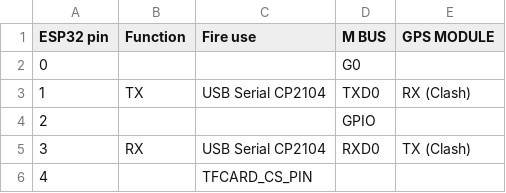
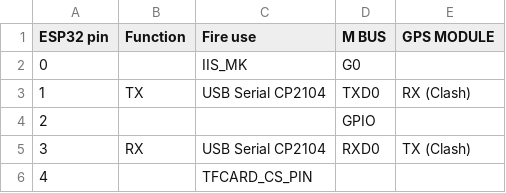
Before and after one commit to wicked-rainman/M5Stack-Fire, a CSV file: M5stack-pins.csv, drawn as a sheet; only a part is shown.

Commit message:
Update M5stack-pins.csv

```diff
--- a/M5stack-pins.csv
+++ b/M5stack-pins.csv
@@ -1,3 +1,3 @@
 "ESP32 pin","Function","Fire use","M BUS","GPS MODULE"
-0,,,"G0",
+0,,"IIS_MK","G0",
 1,"TX","USB Serial CP2104","TXD0","RX (Clash)"
```
